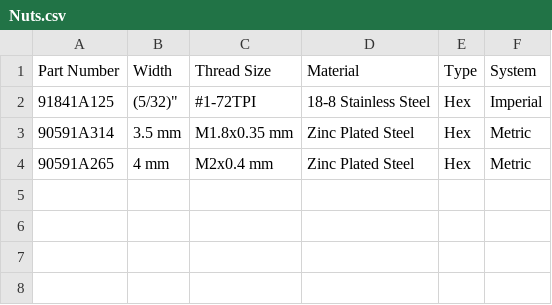
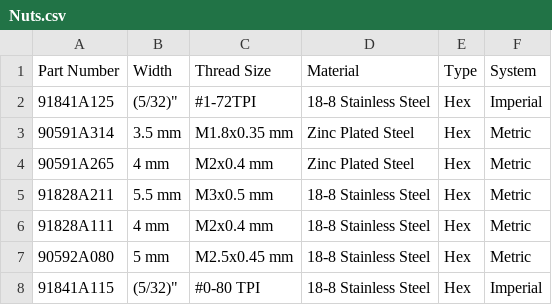
Before and after one commit to Anilimren/ENB410, a CSV file: data/Nuts.csv, drawn as a sheet.

```diff
--- a/data/Nuts.csv
+++ b/data/Nuts.csv
@@ -4 +4,5 @@ Part Number,Width,Thread Size,Material,Type,System
 90591A265,4 mm,M2x0.4 mm,Zinc Plated Steel,Hex,Metric
+91828A211,5.5 mm,M3x0.5 mm,18-8 Stainless Steel,Hex,Metric
+91828A111,4 mm,M2x0.4 mm,18-8 Stainless Steel,Hex,Metric
+90592A080,5 mm,M2.5x0.45 mm,18-8 Stainless Steel,Hex,Metric
+91841A115,"(5/32)""",#0-80 TPI,18-8 Stainless Steel,Hex,Imperial
```
Also changed, not shown: data/Screws&Bolts.csv, 4 other files.
